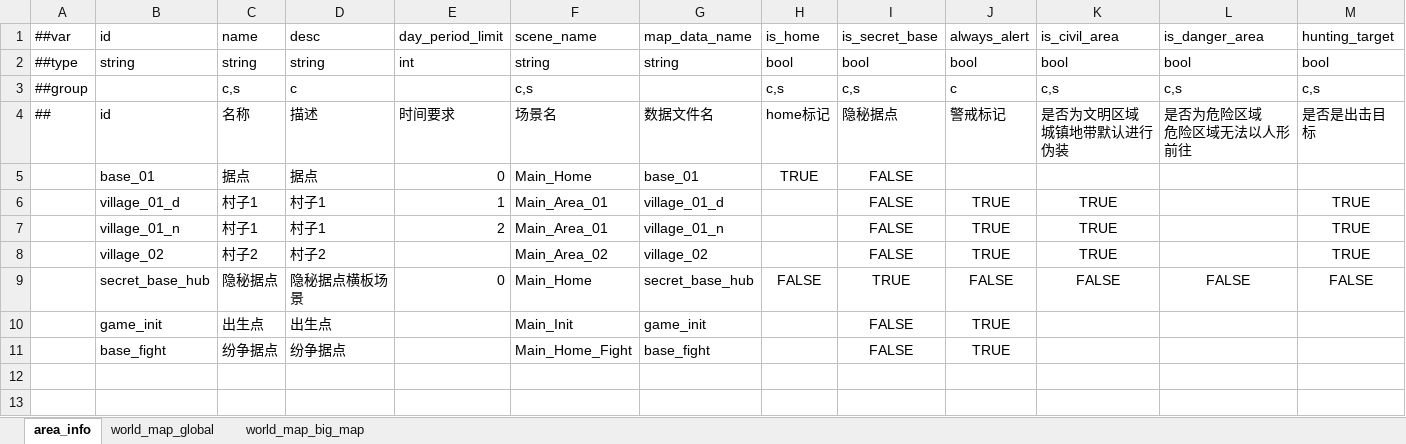
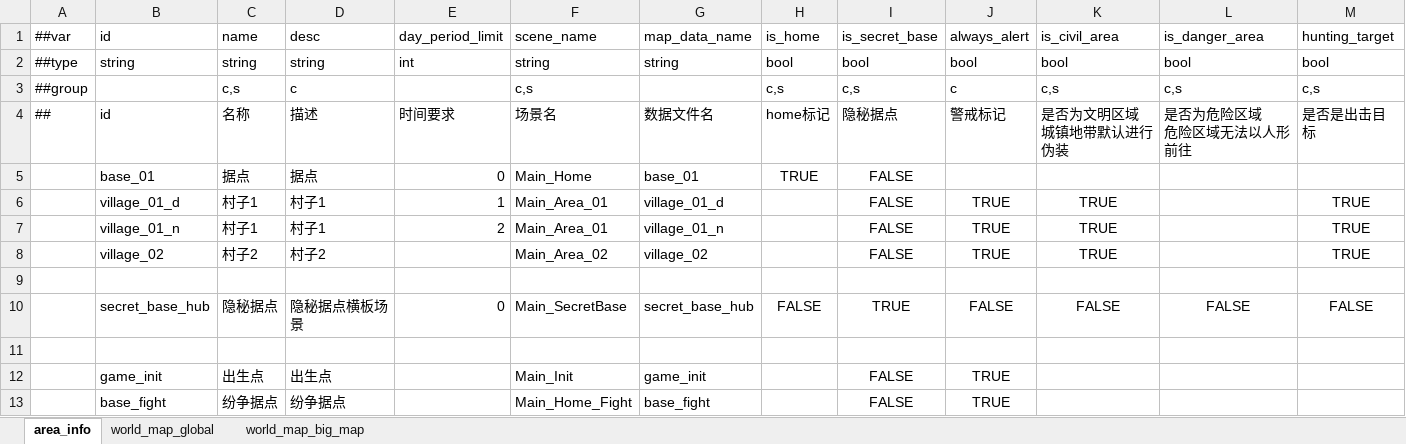
Before and after one commit to nmbswls/FkSucProj, an Excel workbook: Config/Datas/map.xlsx, sheet area_info, drawn as a sheet; only a part is shown; values as stored, in another font and other column widths than the file's, no borders; addresses are those after the commit; rows hold the shown columns only; the diff names each change by its address in the sheet, - before the commit and + after, or states it on an @@ line.

```diff
--- a/Config/Datas/map.xlsx (sheet area_info)
+++ b/Config/Datas/map.xlsx (sheet area_info)
+row 9: (empty)
-F10: Main_Home
+F10: Main_SecretBase
+row 11: (empty)
```
Also changed, not shown: Config/Datas/h_act_info.xlsx, Config/Datas/skill.xlsx, 43 other files.
